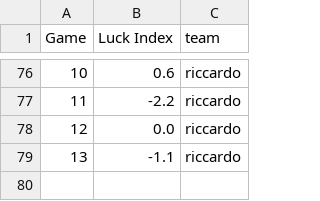
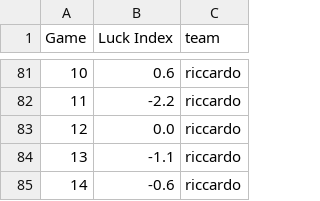
Before and after one commit to matluca/Fantastats, a CSV file: 2022-2023/luck.csv, drawn as a sheet; only a part is shown, gaps mark what is left out; the diff covers the shown part only.

```diff
--- a/2022-2023/luck.csv
+++ b/2022-2023/luck.csv
@@ -79 +84,2 @@ Game,Luck Index,team
 13,-1.1,riccardo
+14,-0.6,riccardo
```
Also changed, not shown: 5 added rows elsewhere in this file, 10 other files.
